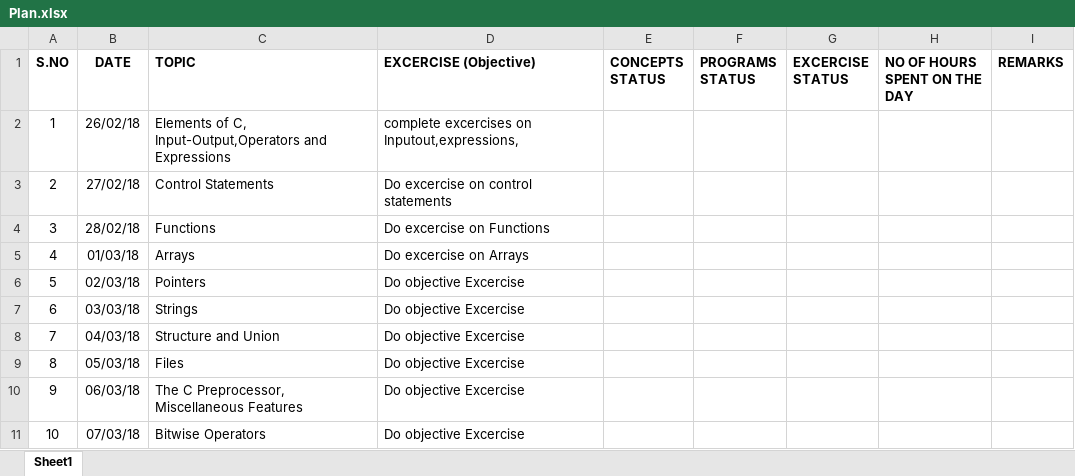
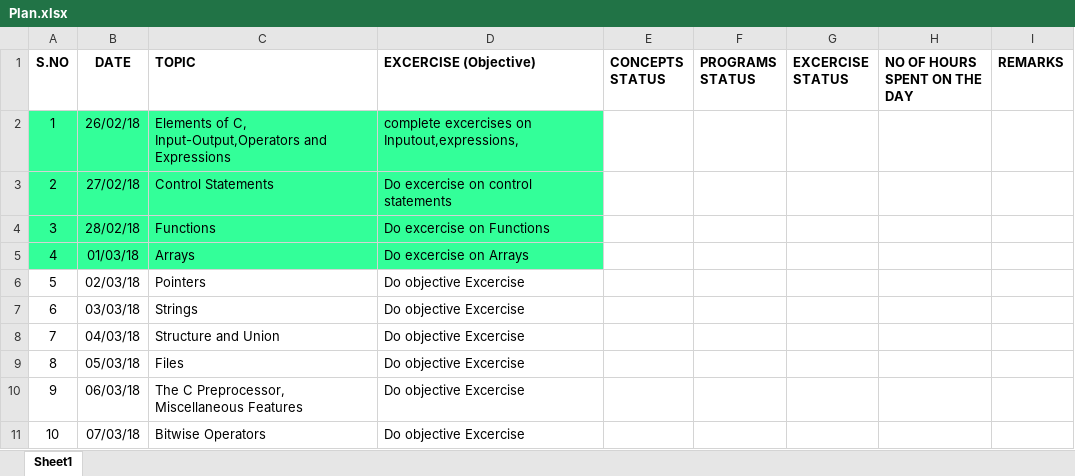
Before and after one commit to embeddedreseachlabs/Jasper1, an Excel workbook: Plan.xlsx, sheet Sheet1, drawn as a sheet; values as stored, in another font and other column widths than the file's, no borders; the diff names each change by its address in the sheet, - before the commit and + after, or states it on an @@ line.

Commit message:
schedule status updated

```diff
--- a/Plan.xlsx (sheet Sheet1)
+++ b/Plan.xlsx (sheet Sheet1)
-A2:D5 fill: none
+A2:D5 fill: #33FF99
```
